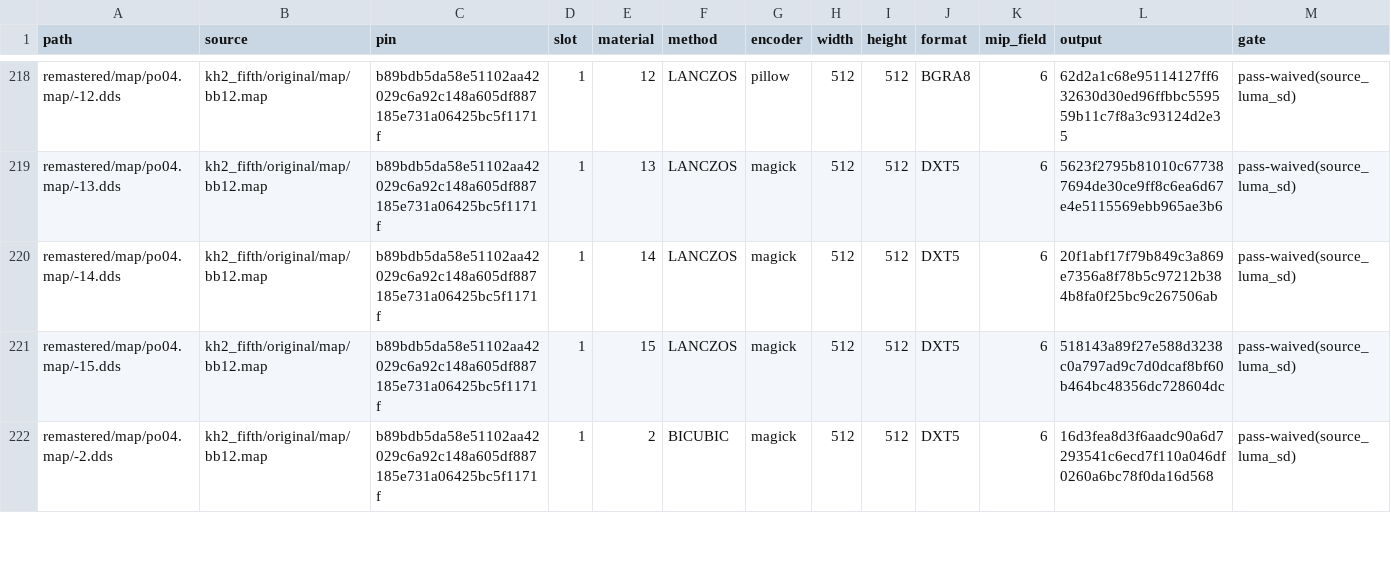
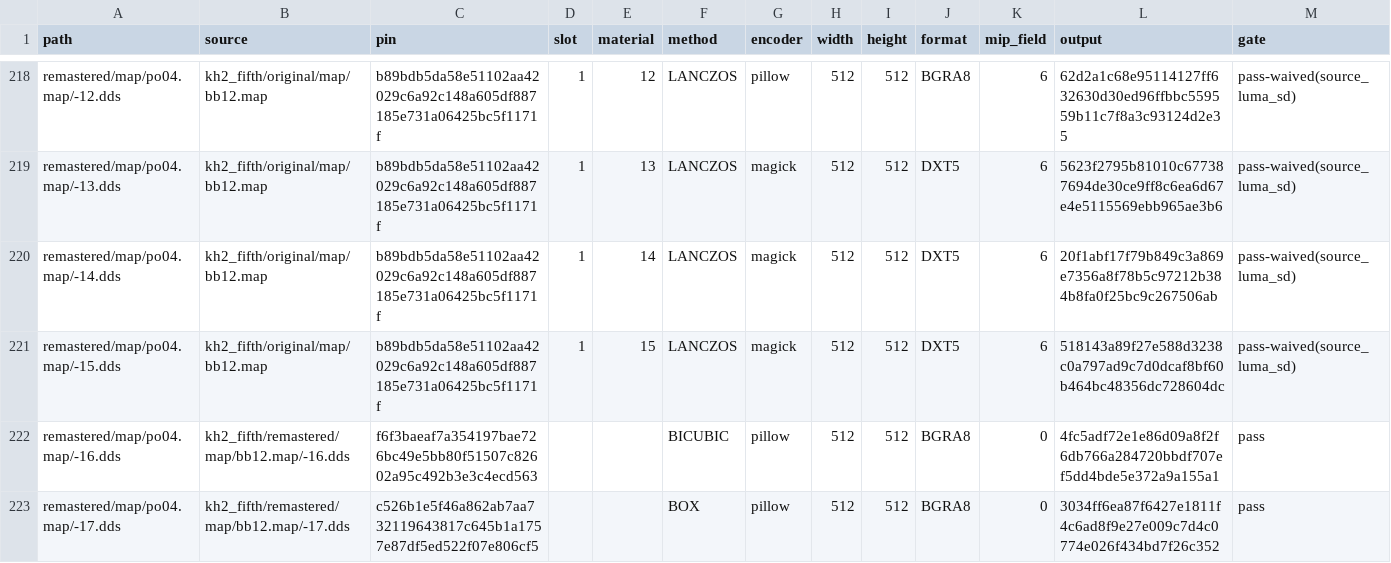
Before and after one commit to dexedrne/roxas-may-cry, a TSV file: standalone/stage2/images.tsv, drawn as a sheet; only a part is shown, gaps mark what is left out; the shorter side is filled out with more unchanged rows; the diff covers the shown part only; the diff names each change by its address in the sheet, - before the commit and + after, or states it on an @@ line.

```diff
--- a/standalone/stage2/images.tsv
+++ b/standalone/stage2/images.tsv
+row 222: remastered/map/po04.map/-16.dds | kh2_fifth/remastered/map/bb12.map/-16.dds | f6f3baeaf7a354197bae726bc49e5bb80f51507c82602a95c492b3e3c4ecd563 |  |  | BICUBIC | pillow | 512 | 512 | BGRA8 | 0 | 4fc5adf72e1e86d09a8f2f6db766a284720bbdf707ef5dd4bde5e372a9a155a1 | pass
+row 223: remastered/map/po04.map/-17.dds | kh2_fifth/remastered/map/bb12.map/-17.dds | c526b1e5f46a862ab7aa732119643817c645b1a1757e87df5ed522f07e806cf5 |  |  | BOX | pillow | 512 | 512 | BGRA8 | 0 | 3034ff6ea87f6427e1811f4c6ad8f9e27e009c7d4c0774e026f434bd7f26c352 | pass
```
Also changed, not shown: 6 added rows elsewhere in this file, 1 other file.
